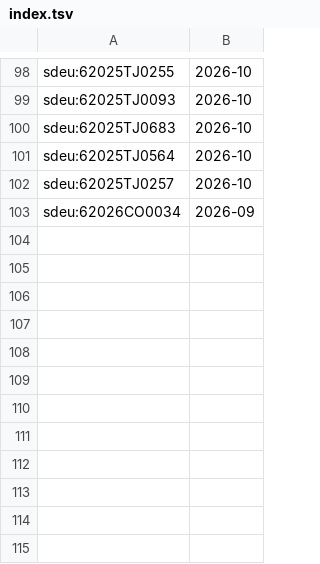
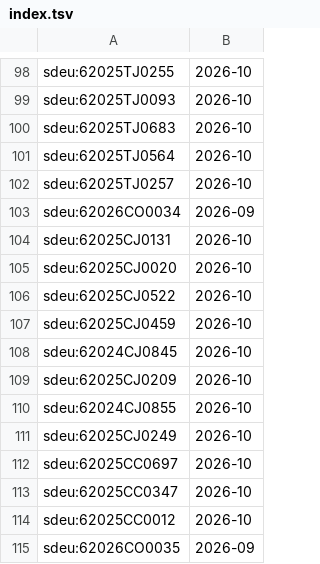
Before and after one commit to davzavada/IP-rss-feed, a TSV file: data/judikatura/sdeu/index.tsv, drawn as a sheet; only a part is shown, gaps mark what is left out; the diff names each change by its address in the sheet, - before the commit and + after, or states it on an @@ line.

```diff
--- a/data/judikatura/sdeu/index.tsv
+++ b/data/judikatura/sdeu/index.tsv
+row 104: sdeu:62025CJ0131 | 2026-10
+row 105: sdeu:62025CJ0020 | 2026-10
+row 106: sdeu:62025CJ0522 | 2026-10
+row 107: sdeu:62025CJ0459 | 2026-10
+row 108: sdeu:62024CJ0845 | 2026-10
+row 109: sdeu:62025CJ0209 | 2026-10
+row 110: sdeu:62024CJ0855 | 2026-10
+row 111: sdeu:62025CJ0249 | 2026-10
+row 112: sdeu:62025CC0697 | 2026-10
+row 113: sdeu:62025CC0347 | 2026-10
+row 114: sdeu:62025CC0012 | 2026-10
+row 115: sdeu:62026CO0035 | 2026-09
```
Also changed, not shown: 7 other files.
